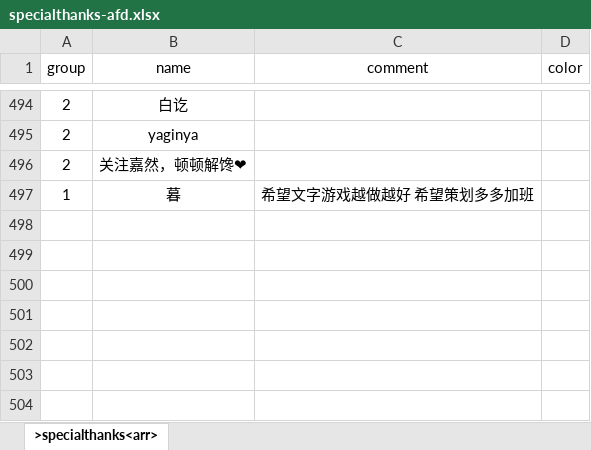
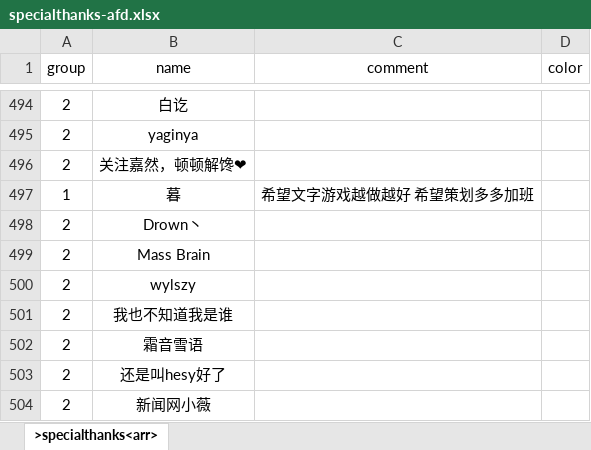
Before and after one commit to VickScarlet/lifeRestart, an Excel workbook: data/specialthanks-afd.xlsx, sheet >specialthanks<arr>, drawn as a sheet; only a part is shown, gaps mark what is left out; values as stored, in another font and other column widths than the file's, no borders; the diff names each change by its address in the sheet, - before the commit and + after, or states it on an @@ line.

```diff
--- a/data/specialthanks-afd.xlsx (sheet >specialthanks<arr>)
+++ b/data/specialthanks-afd.xlsx (sheet >specialthanks<arr>)
+row 498: 2 | Drown丶
+row 499: 2 | Mass Brain
+row 500: 2 | wylszy
+row 501: 2 | 我也不知道我是谁
+row 502: 2 | 霜音雪语
+row 503: 2 | 还是叫hesy好了
+row 504: 2 | 新闻网小薇
```
Also changed, not shown: data/specialthanks-dun.xlsx, 1 other file.
